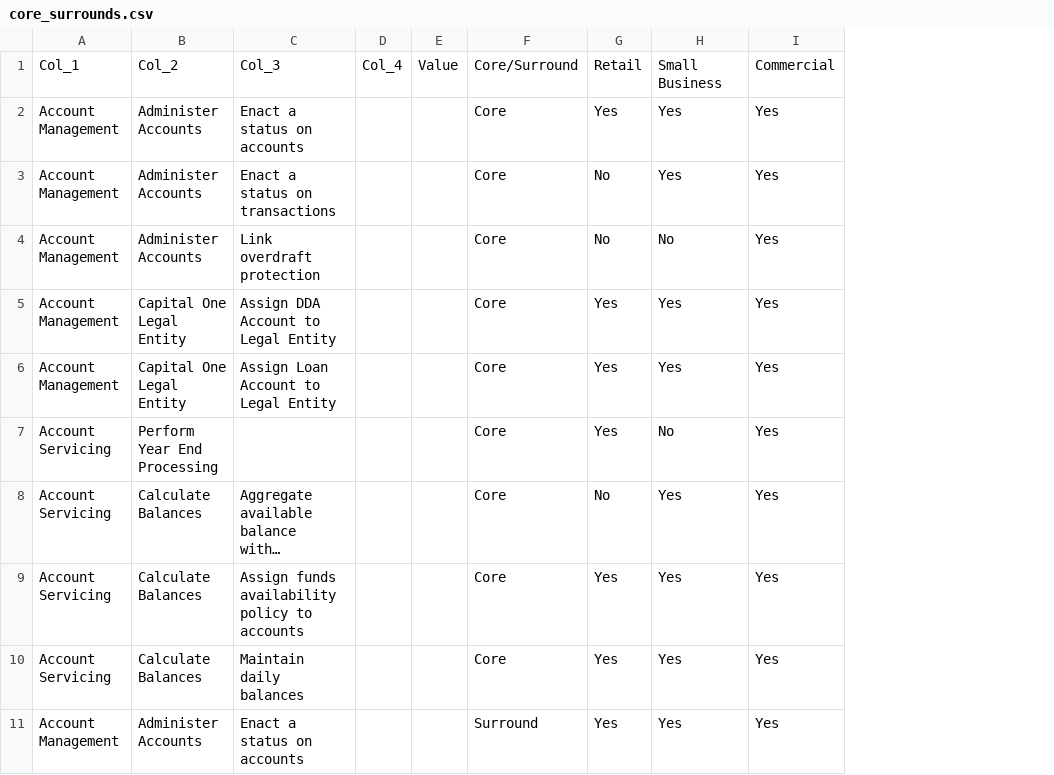
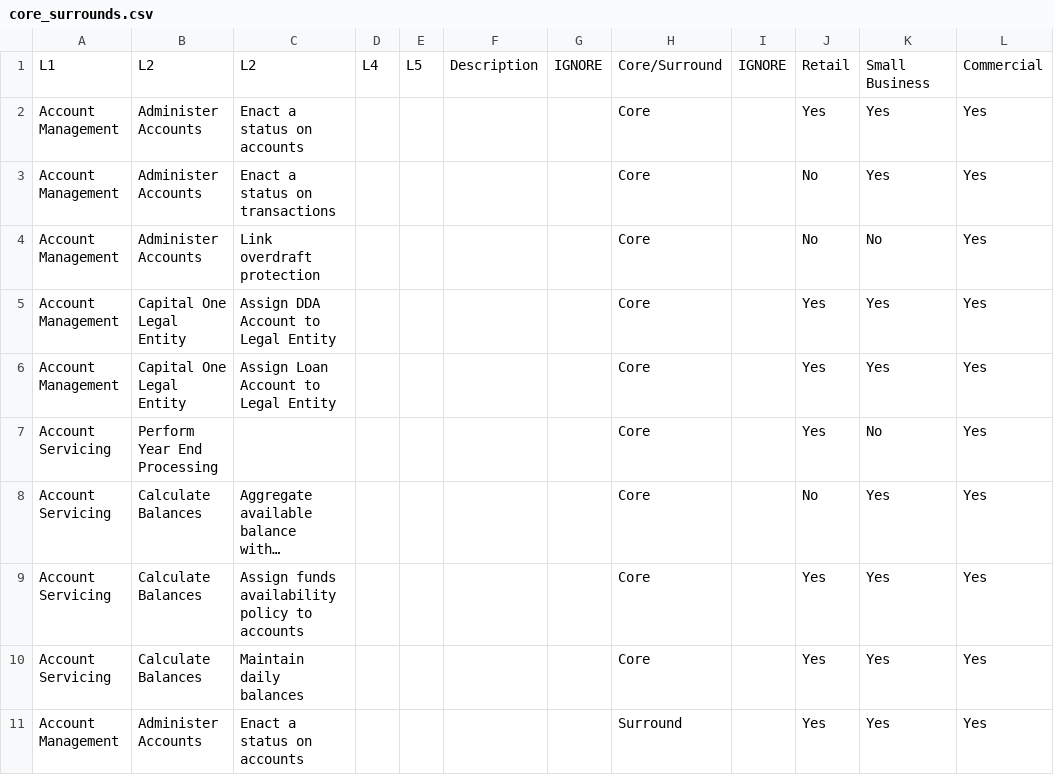
Before and after one commit to mcherm/prog_draw, a CSV file: prog_draw_rust/input/core_surrounds.csv, drawn as a sheet; only a part is shown; long unchanged cells end in …; removed rows and columns are numbered as before the commit, all else as after; the diff names each change by its address in the sheet, - before the commit and + after, or states it on an @@ line.

Commit message:
Change columns; allow new values including fields appearing in both trees.

```diff
--- a/prog_draw_rust/input/core_surrounds.csv
+++ b/prog_draw_rust/input/core_surrounds.csv
-column D, row 1: Col_4
-column E, row 1: Value
+column D, row 1: L4
+column E, row 1: L5
+column F, row 1: Description
+column G, row 1: IGNORE
+column I, row 1: IGNORE
-A1: Col_1
+A1: L1
-B1: Col_2
+B1: L2
-C1: Col_3
+C1: L2
```
Also changed, not shown: 1 other file.
